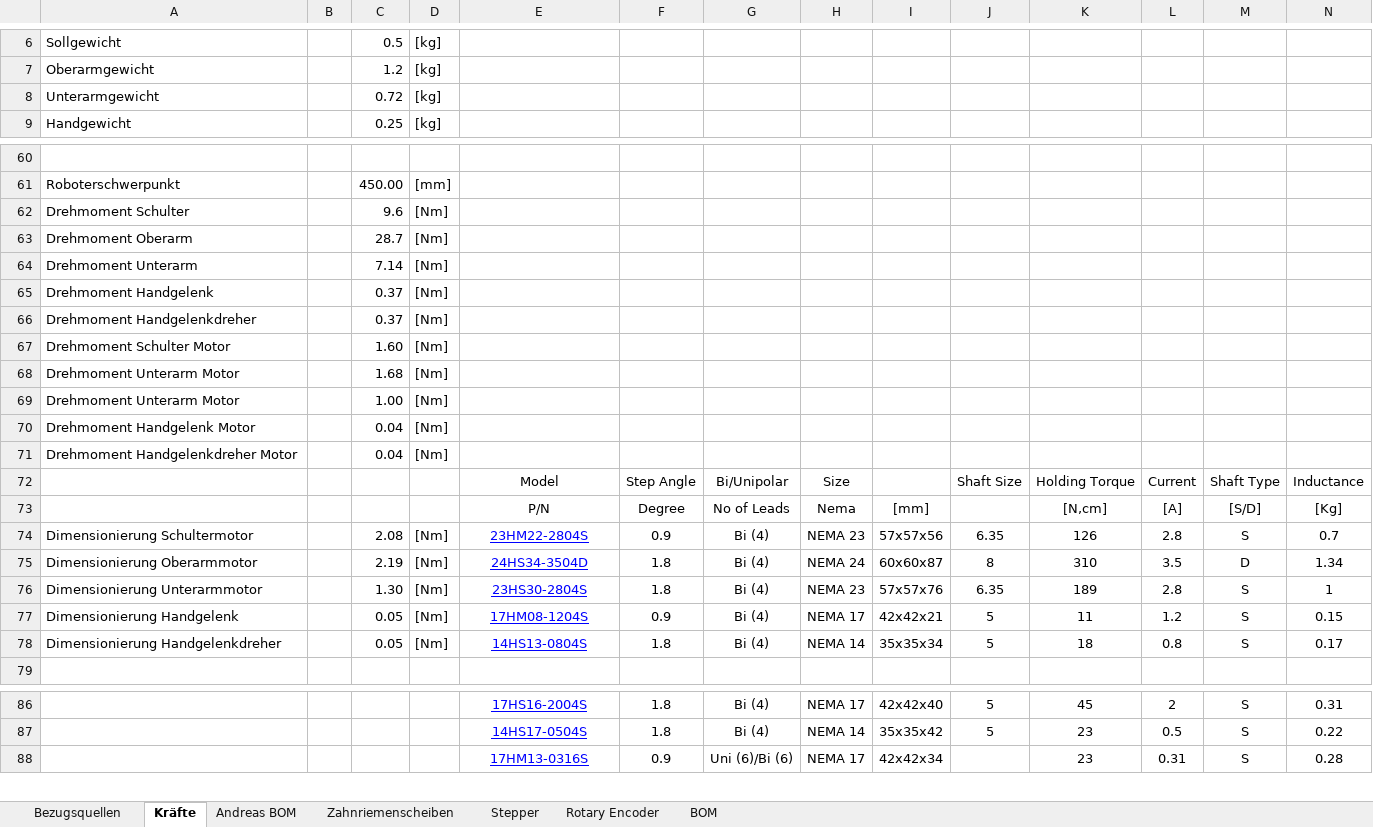
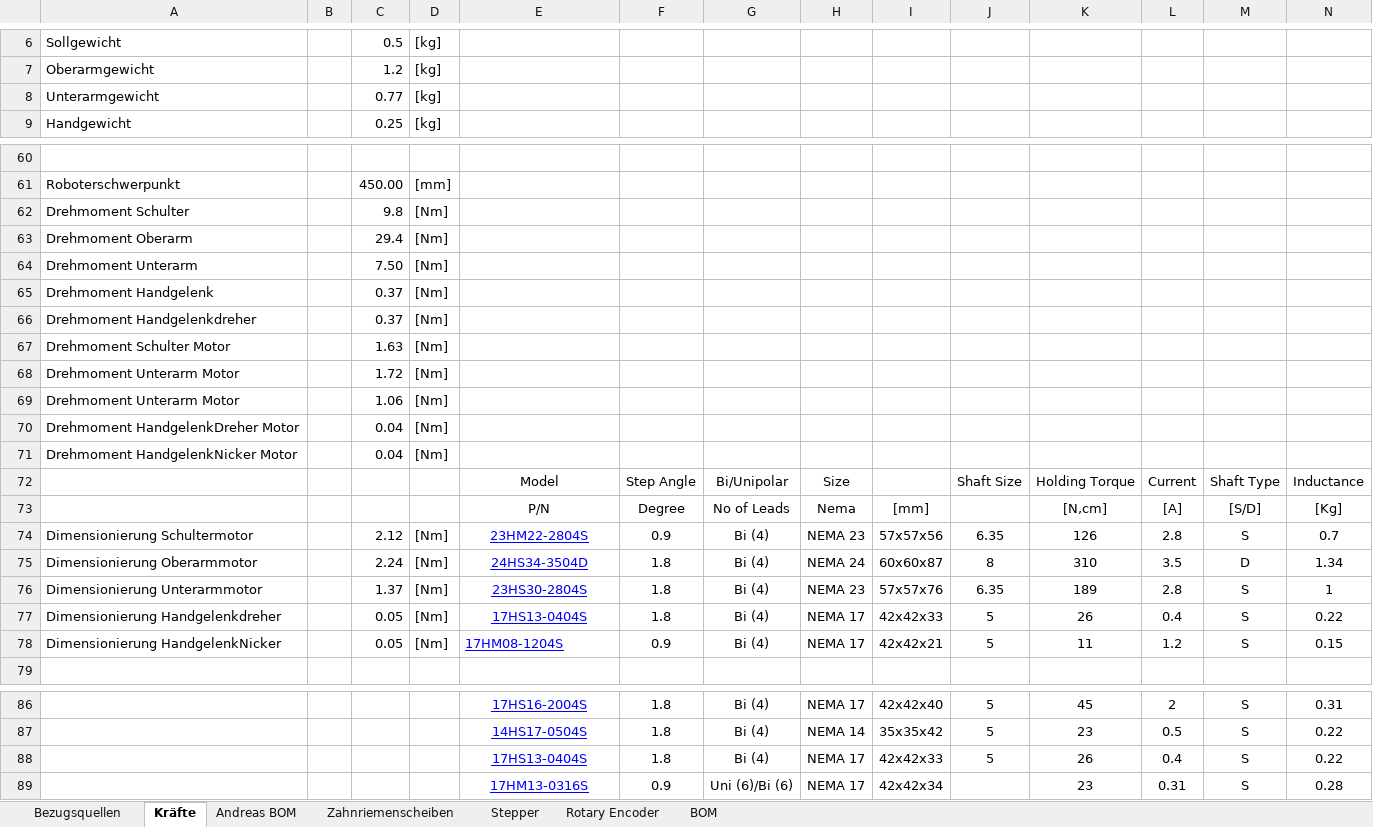
Before and after one commit to goergch/Walter, an Excel workbook: BOM.xlsx, sheet Kräfte, drawn as a sheet; only a part is shown, gaps mark what is left out; values as stored, in another font and other column widths than the file's, no borders; removed rows and columns are numbered as before the commit, all else as after; rows hold the shown columns only; the diff covers the shown part only; the diff names each change by its address in the sheet, - before the commit and + after, or states it on an @@ line.

```diff
--- a/BOM.xlsx (sheet Kräfte)
+++ b/BOM.xlsx (sheet Kräfte)
-C8: 0.72
+C8: 0.77
-C62: 9.6
+C62: 9.8
-C63: 28.7
+C63: 29.4
-C64: 7.14
+C64: 7.50
-C67: 1.60
+C67: 1.63
-C68: 1.68
+C68: 1.72
-C69: 1.00
+C69: 1.06
-A70: Drehmoment Handgelenk Motor
+A70: Drehmoment HandgelenkDreher Motor
-A71: Drehmoment Handgelenkdreher Motor
+A71: Drehmoment HandgelenkNicker Motor
-C74: 2.08
+C74: 2.12
-C75: 2.19
+C75: 2.24
-C76: 1.30
+C76: 1.37
+row 77: Dimensionierung Handgelenkdreher |  | 0.05 | [Nm] | 17HS13-0404S | 1.8 | Bi (4) | NEMA 17 | 42x42x33 | 5 | 26 | 0.4 | S | 0.22
-A78: Dimensionierung Handgelenk
+A78: Dimensionierung HandgelenkNicker
-E78 alignment: center
+E78 alignment: left
-row 78: Dimensionierung Handgelenkdreher |  | 0.05 | [Nm] | 14HS13-0804S | 1.8 | Bi (4) | NEMA 14 | 35x35x34 | 5 | 18 | 0.8 | S | 0.17
+row 88:  |  |  |  | 17HS13-0404S | 1.8 | Bi (4) | NEMA 17 | 42x42x33 | 5 | 26 | 0.4 | S | 0.22
```
Also changed, not shown: 1 added row, 1 removed row, 9 moved rows and 6 edited cells elsewhere in this sheet, sheet BOM, formulas that keep their value, 10 other files.
